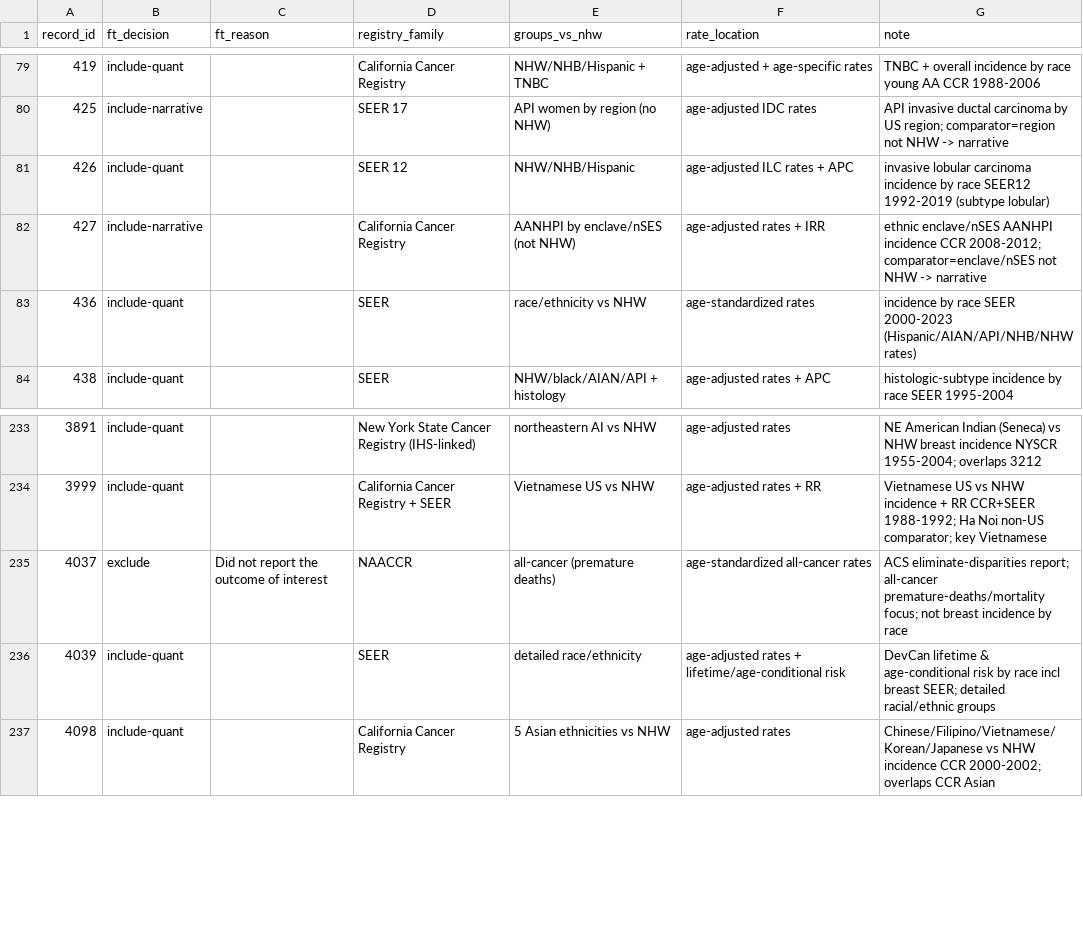
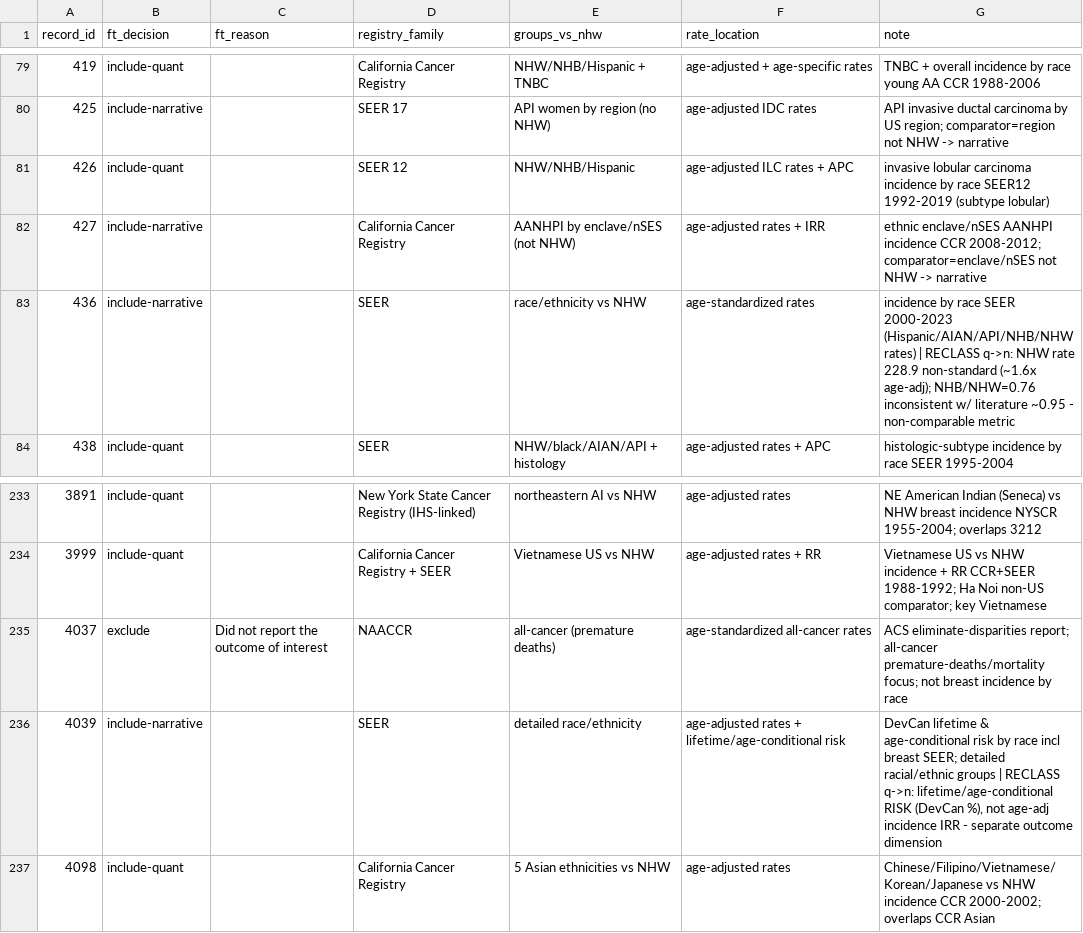
Before and after one commit to p16791918-lab/Meta, a CSV file: meta_agents/search_v2/ft_eligibility.csv, drawn as a sheet; only a part is shown, gaps mark what is left out.

```diff
--- a/meta_agents/search_v2/ft_eligibility.csv
+++ b/meta_agents/search_v2/ft_eligibility.csv
@@ -82,3 +82,3 @@ record_id,ft_decision,ft_reason,registry_family,groups_vs_nhw,rate_location,note
 427,include-narrative,,California Cancer Registry,AANHPI by enclave/nSES (not NHW),age-adjusted rates + IRR,ethnic enclave/nSES AANHPI incidence CCR 2008-2012; comparator=enclave/nSES not NHW -> narrative
-436,include-quant,,SEER,race/ethnicity vs NHW,age-standardized rates,incidence by race SEER 2000-2023 (Hispanic/AIAN/API/NHB/NHW rates)
+436,include-narrative,,SEER,race/ethnicity vs NHW,age-standardized rates,incidence by race SEER 2000-2023 (Hispanic/AIAN/API/NHB/NHW rates) | RECLASS q->n: NHW rate 228.9 non-standard (~1.6x age-adj); NHB/NHW=0.76 inconsistent w/ literature ~0.95 - non-comparable metric
 438,include-quant,,SEER,NHW/black/AIAN/API + histology,age-adjusted rates + APC,histologic-subtype incidence by race SEER 1995-2004
@@ -235,3 +235,3 @@ record_id,ft_decision,ft_reason,registry_family,groups_vs_nhw,rate_location,note
 4037,exclude,Did not report the outcome of interest,NAACCR,all-cancer (premature deaths),age-standardized all-cancer rates,ACS eliminate-disparities report; all-cancer premature-deaths/mortality focus; not breast incidence by race
-4039,include-quant,,SEER,detailed race/ethnicity,age-adjusted rates + lifetime/age-conditional risk,DevCan lifetime & age-conditional risk by race incl breast SEER; detailed racial/ethnic groups
+4039,include-narrative,,SEER,detailed race/ethnicity,age-adjusted rates + lifetime/age-conditional risk,"DevCan lifetime & age-conditional risk by race incl breast SEER; detailed racial/ethnic groups | RECLASS q->n: lifetime/age-conditional RISK (DevCan %), not age-adj incidence IRR - separate outcome dimension"
 4098,include-quant,,California Cancer Registry,5 Asian ethnicities vs NHW,age-adjusted rates,Chinese/Filipino/Vietnamese/Korean/Japanese vs NHW incidence CCR 2000-2002; overlaps CCR Asian
```
